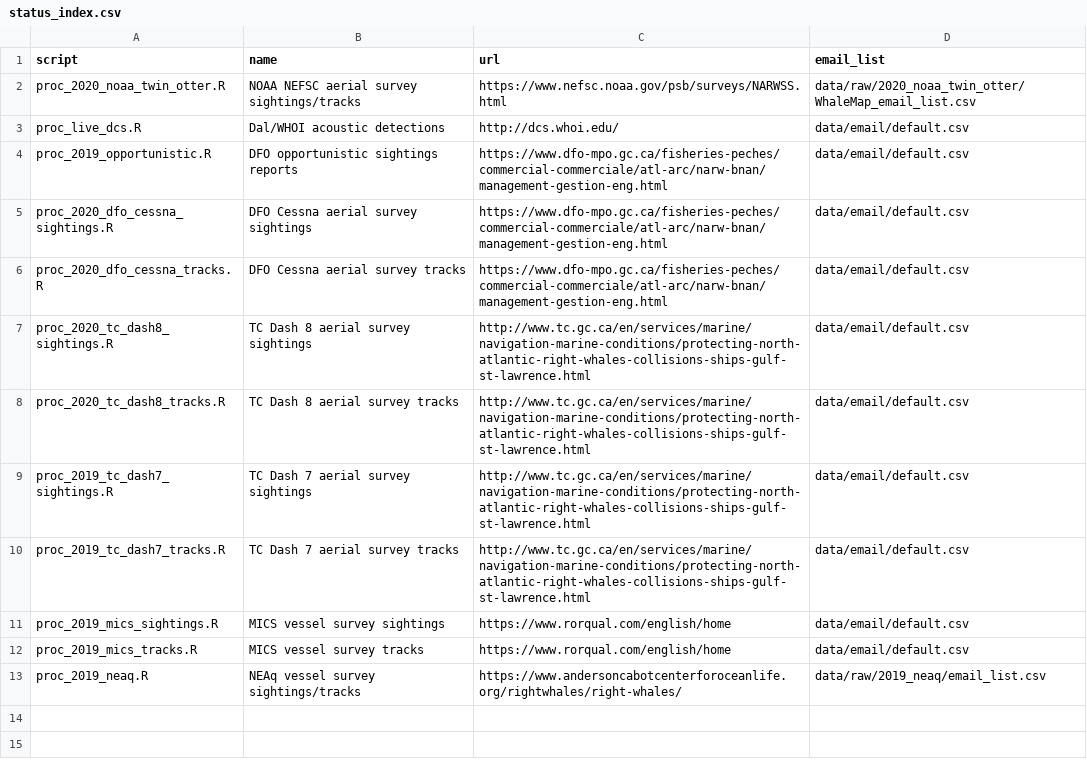
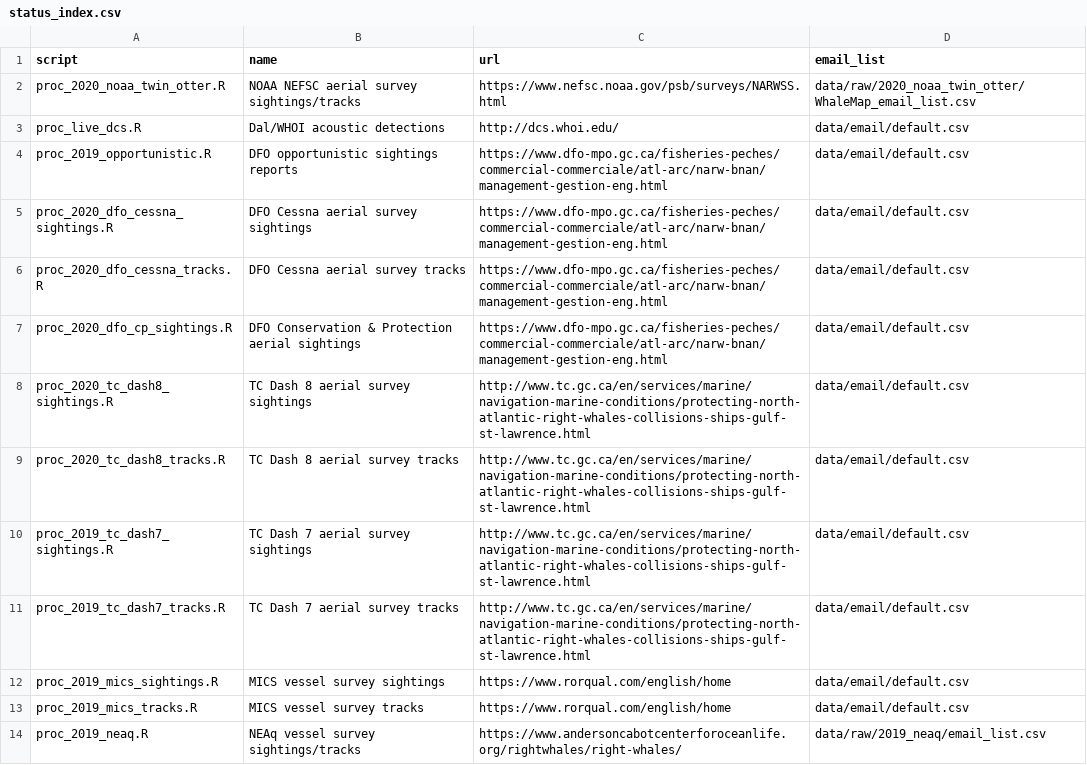
Before and after one commit to hansenjohnson/WhaleMap, a CSV file: status_index.csv, drawn as a sheet.

Commit message:
add DFO CP to status table

```diff
--- a/status_index.csv
+++ b/status_index.csv
@@ -6,2 +6,3 @@ proc_2020_dfo_cessna_sightings.R,DFO Cessna aerial survey sightings,https://www.
 proc_2020_dfo_cessna_tracks.R,DFO Cessna aerial survey tracks,https://www.dfo-mpo.gc.ca/fisheries-peches/commercial-commerciale/atl-arc/narw-bnan/management-gestion-eng.html,data/email/default.csv
+proc_2020_dfo_cp_sightings.R,DFO Conservation & Protection aerial sightings,https://www.dfo-mpo.gc.ca/fisheries-peches/commercial-commerciale/atl-arc/narw-bnan/management-gestion-eng.html,data/email/default.csv
 proc_2020_tc_dash8_sightings.R,TC Dash 8 aerial survey sightings,http://www.tc.gc.ca/en/services/marine/navigation-marine-conditions/protecting-north-atlantic-right-whales-collisions-ships-gulf-st-lawrence.html,data/email/default.csv
```
